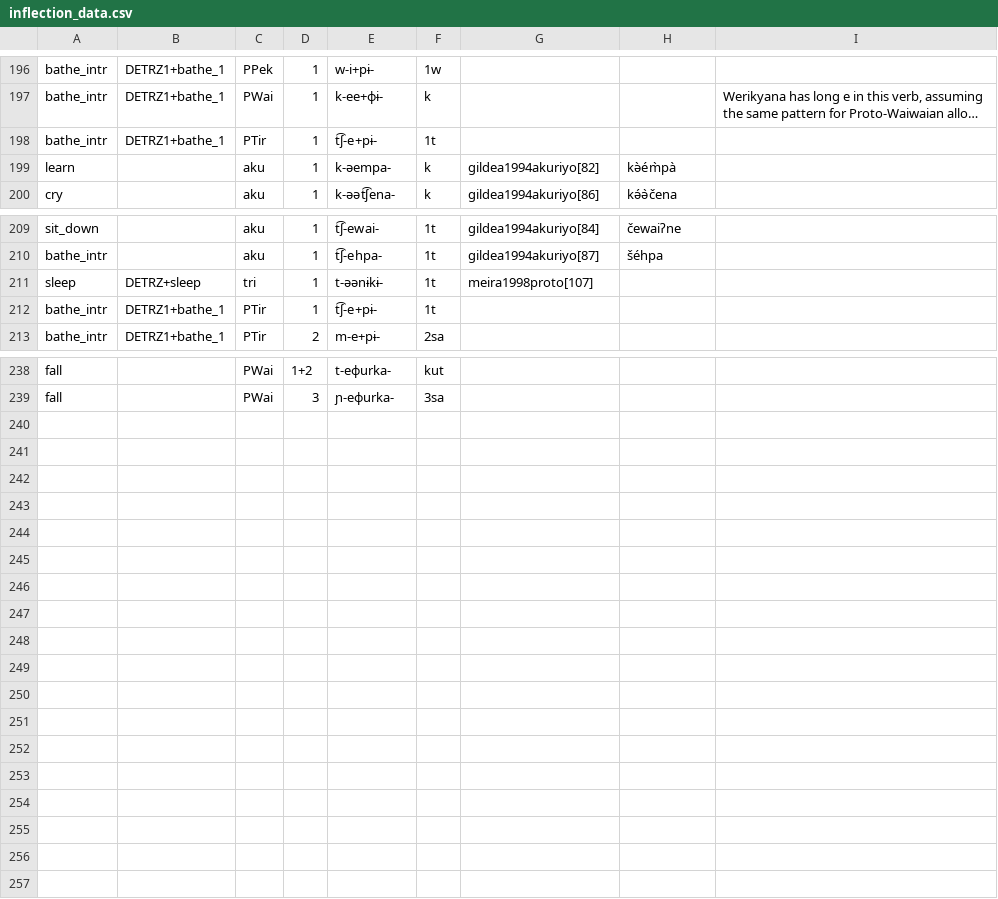
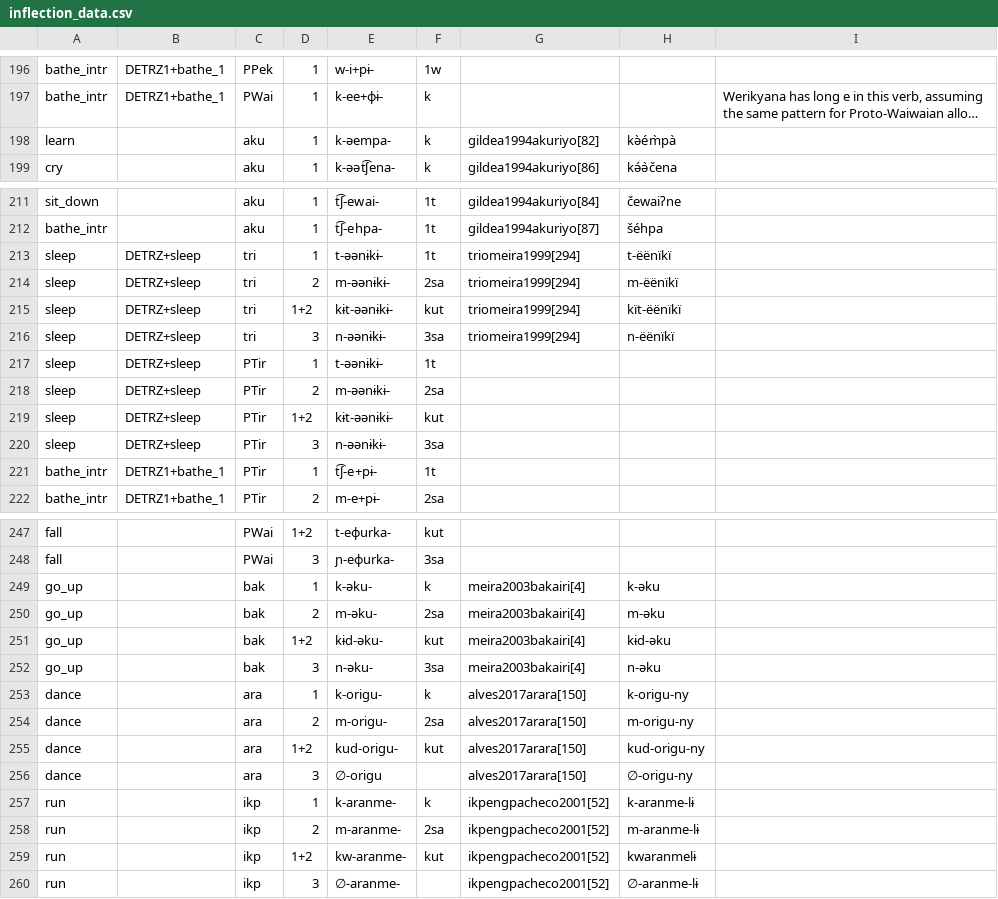
Before and after one commit to fmatter/cariban_irregular_1, a CSV file: data/inflection_data.csv, drawn as a sheet; only a part is shown, gaps mark what is left out; long unchanged cells end in …; removed rows and columns are numbered as before the commit, all else as after; the diff covers the shown part only; the diff names each change by its address in the sheet, - before the commit and + after, or states it on an @@ line.

Commit message:
regular verbs in data and docs

```diff
--- a/data/inflection_data.csv
+++ b/data/inflection_data.csv
-row 198: bathe_intr | DETRZ1+bathe_1 | PTir | 1 | t͡ʃ-e+pɨ- | 1t
-G213: meira1998proto[107]
+G213: triomeira1999[294]
-H213: (empty)
+H213: t-ëënïkï
+row 214: sleep | DETRZ+sleep | tri | 2 | m-əənɨkɨ- | 2sa | triomeira1999[294] | m-ëënïkï
+row 215: sleep | DETRZ+sleep | tri | 1+2 | kɨt-əənɨkɨ- | kut | triomeira1999[294] | kït-ëënïkï
+row 216: sleep | DETRZ+sleep | tri | 3 | n-əənɨkɨ- | 3sa | triomeira1999[294] | n-ëënïkï
+row 217: sleep | DETRZ+sleep | PTir | 1 | t-əənɨkɨ- | 1t
+row 218: sleep | DETRZ+sleep | PTir | 2 | m-əənɨkɨ- | 2sa
+row 219: sleep | DETRZ+sleep | PTir | 1+2 | kɨt-əənɨkɨ- | kut
+row 220: sleep | DETRZ+sleep | PTir | 3 | n-əənɨkɨ- | 3sa
+row 249: go_up |  | bak | 1 | k-əku- | k | meira2003bakairi[4] | k-əku
+row 250: go_up |  | bak | 2 | m-əku- | 2sa | meira2003bakairi[4] | m-əku
+row 251: go_up |  | bak | 1+2 | kɨd-əku- | kut | meira2003bakairi[4] | kɨd-əku
+row 252: go_up |  | bak | 3 | n-əku- | 3sa | meira2003bakairi[4] | n-əku
+row 253: dance |  | ara | 1 | k-origu- | k | alves2017arara[150] | k-origu-ny
+row 254: dance |  | ara | 2 | m-origu- | 2sa | alves2017arara[150] | m-origu-ny
+row 255: dance |  | ara | 1+2 | kud-origu- | kut | alves2017arara[150] | kud-origu-ny
+row 256: dance |  | ara | 3 | ∅-origu |  | alves2017arara[150] | ∅-origu-ny
+row 257: run |  | ikp | 1 | k-aranme- | k | ikpengpacheco2001[52] | k-aranme-lɨ
+row 258: run |  | ikp | 2 | m-aranme- | 2sa | ikpengpacheco2001[52] | m-aranme-lɨ
+row 259: run |  | ikp | 1+2 | kw-aranme- | kut | ikpengpacheco2001[52] | kwaranmelɨ
+row 260: run |  | ikp | 3 | ∅-aranme- |  | ikpengpacheco2001[52] | ∅-aranme-lɨ
```
Also changed, not shown: 3 added rows and 4 edited cells elsewhere in this file, data/cldf/cognates.csv, data/cldf/forms.csv, 22 other files.
